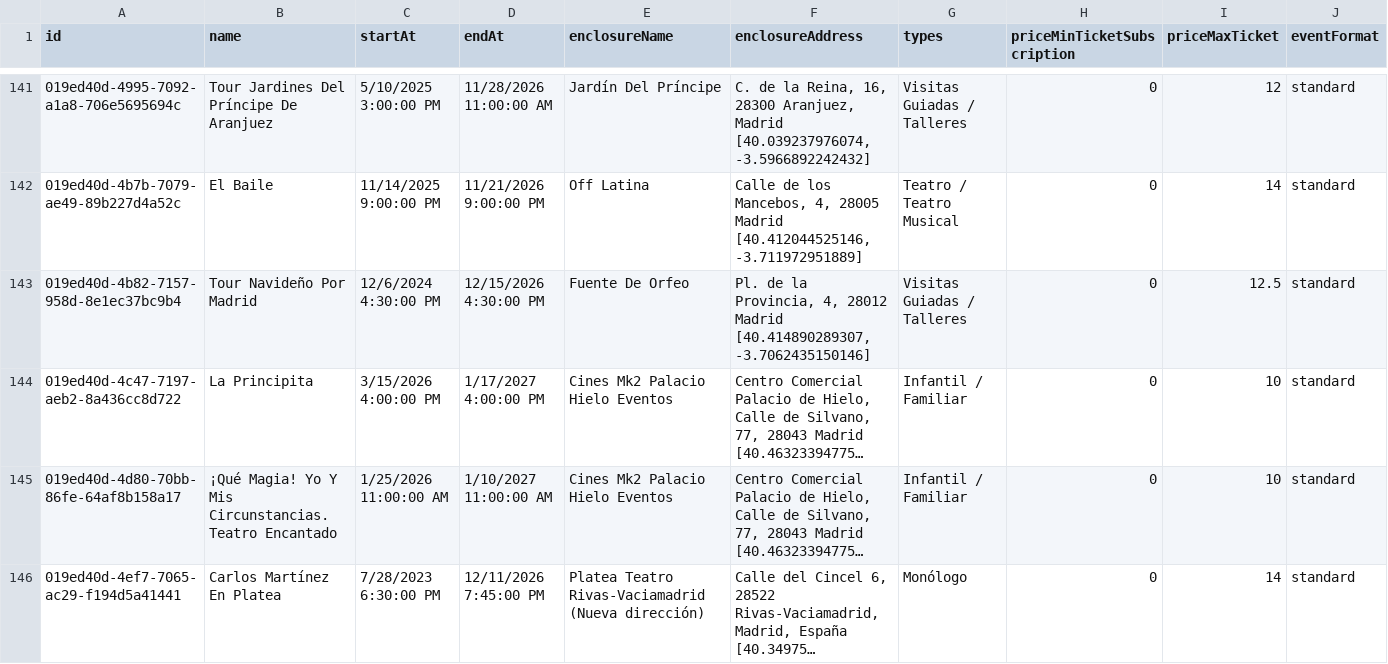
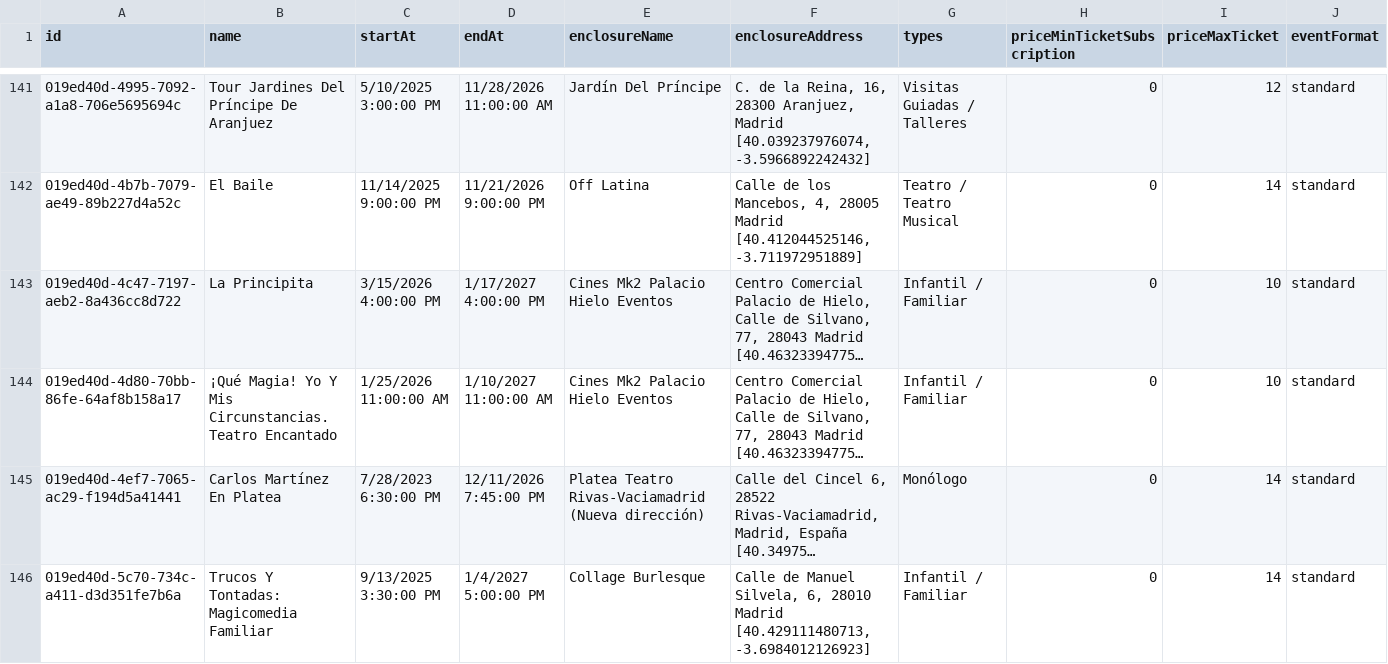
Before and after one commit to valonsot/ScheduleScript, a CSV file: nombres_eventos.csv, drawn as a sheet; only a part is shown, gaps mark what is left out; the shorter side is filled out with more unchanged rows; long unchanged cells end in …; rows hold the shown columns only; the diff names each change by its address in the sheet, - before the commit and + after, or states it on an @@ line.

```diff
--- a/nombres_eventos.csv
+++ b/nombres_eventos.csv
-row 143: 019ed40d-4b82-7157-958d-8e1ec37bc9b4 | Tour Navideño Por Madrid | 12/6/2024 4:30:00 PM | 12/15/2026 4:30:00 PM | Fuente De Orfeo | Pl. de la Provincia, 4, 28012 Madrid [40.414890289307, -3.7062435150146] | Visitas Guiadas / Talleres | 0 | 12.5 | standard
```
